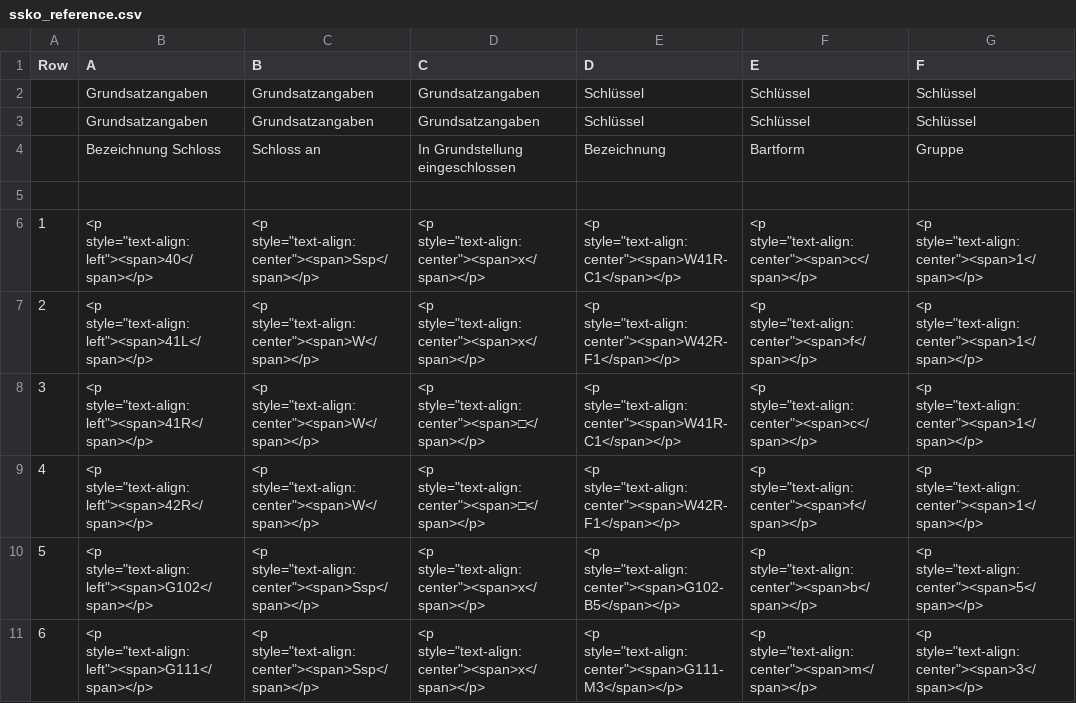
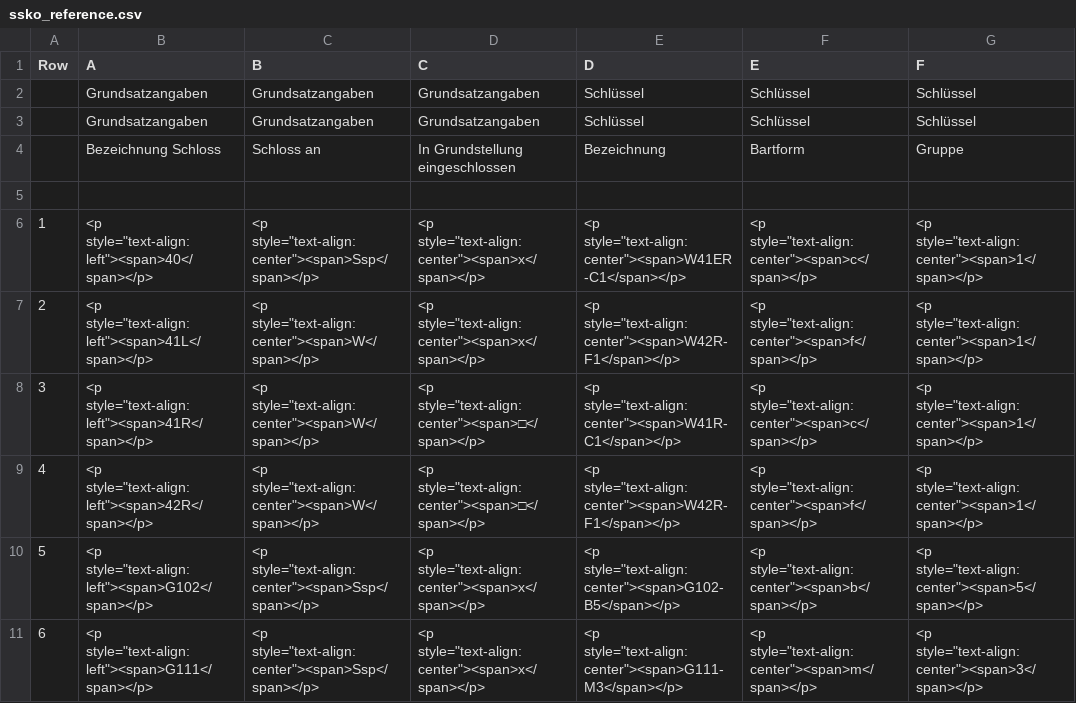
Before and after one commit to TruongQuangSB/set, a CSV file: java/bundles/org.eclipse.set.swtbot/test_res/table_reference/pphn/ssko_reference.csv, drawn as a sheet; only a part is shown; the diff names each change by its address in the sheet, - before the commit and + after, or states it on an @@ line.

Commit message:
test

```diff
--- a/java/bundles/org.eclipse.set.swtbot/test_res/table_reference/pphn/ssko_reference.csv
+++ b/java/bundles/org.eclipse.set.swtbot/test_res/table_reference/pphn/ssko_reference.csv
-E6 (D): <p style="text-align:center"><span>W41R-C1</span></p>
+E6 (D): <p style="text-align:center"><span>W41ER-C1</span></p>
```
Also changed, not shown: java/bundles/org.eclipse.set.swtbot/test_res/table_reference/pphn/sskw_reference.csv, java/bundles/org.eclipse.set.swtbot/test_res/table_reference/pphn/ssli_reference.csv, 1 other file.
